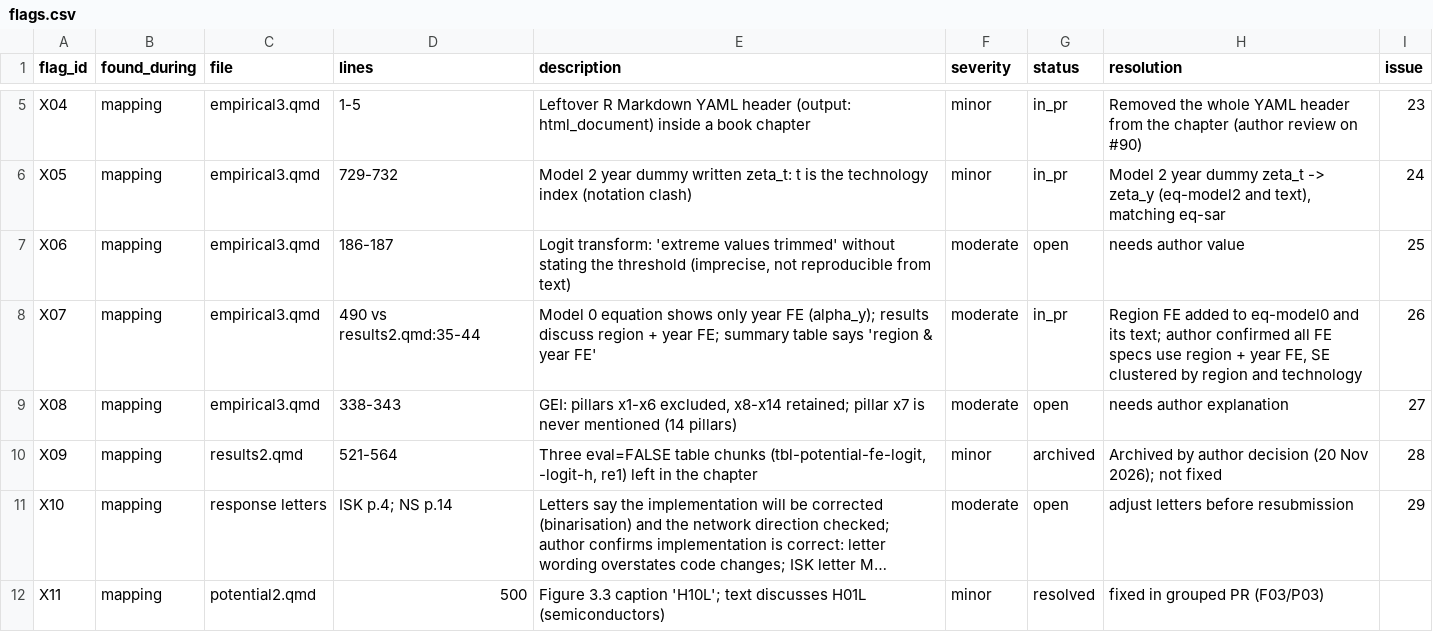
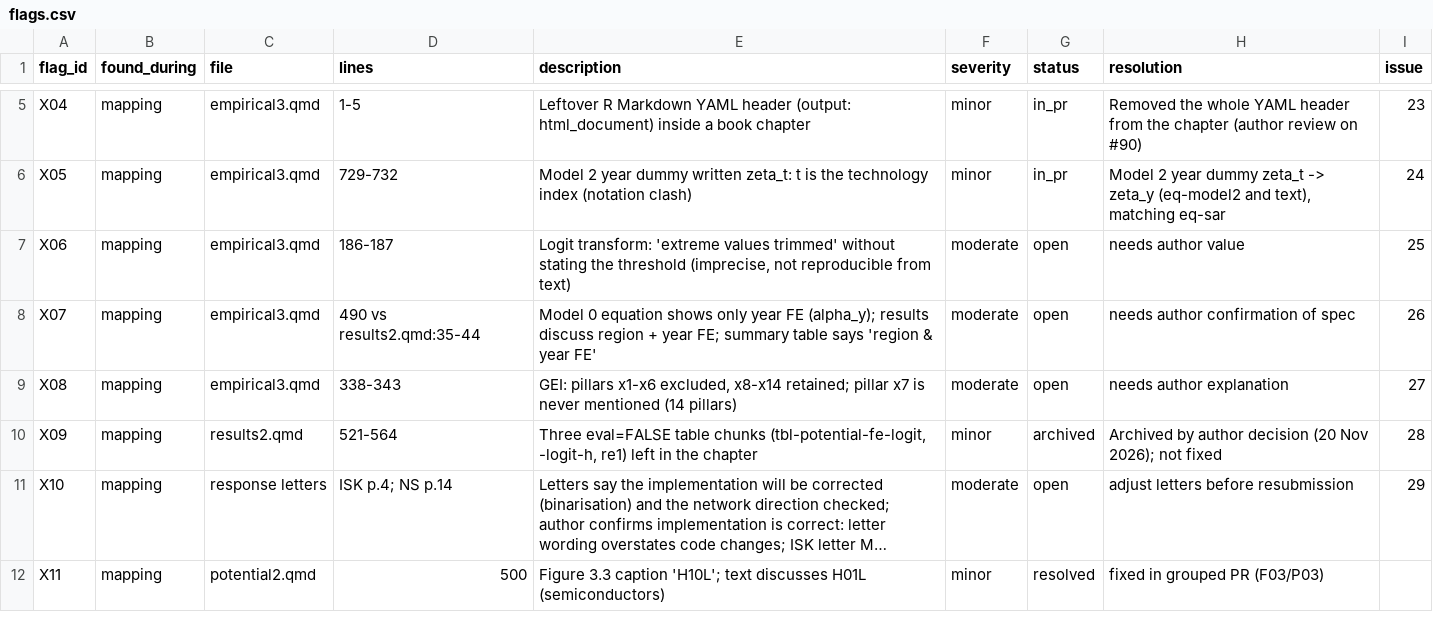
Before and after one commit to bennour007/dissertation, a CSV file: revision/flags.csv, drawn as a sheet; only a part is shown, gaps mark what is left out; long unchanged cells end in ….

```diff
--- a/revision/flags.csv
+++ b/revision/flags.csv
@@ -7,3 +7,3 @@ X05,mapping,empirical3.qmd,729-732,Model 2 year dummy written zeta_t: t is the t
 X06,mapping,empirical3.qmd,186-187,"Logit transform: 'extreme values trimmed' without stating the threshold (imprecise, not reproducible from text)",moderate,open,needs author value,25
-X07,mapping,empirical3.qmd,490 vs results2.qmd:35-44,Model 0 equation shows only year FE (alpha_y); results discuss region + year FE; summary table says 'region & year FE',moderate,in_pr,"Region FE added to eq-model0 and its text; author confirmed all FE specs use region + year FE, SE clustered by region and technology",26
+X07,mapping,empirical3.qmd,490 vs results2.qmd:35-44,Model 0 equation shows only year FE (alpha_y); results discuss region + year FE; summary table says 'region & year FE',moderate,open,needs author confirmation of spec,26
 X08,mapping,empirical3.qmd,338-343,"GEI: pillars x1-x6 excluded, x8-x14 retained; pillar x7 is never mentioned (14 pillars)",moderate,open,needs author explanation,27
```
